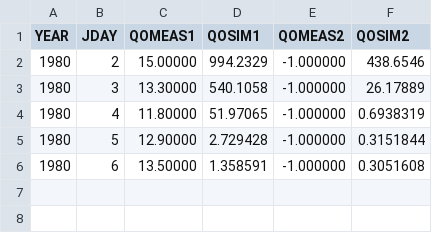
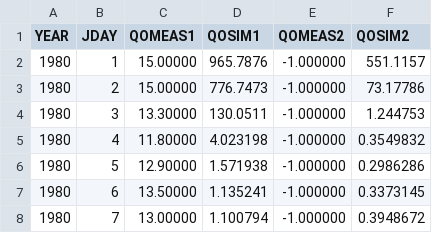
Before and after one commit to MESH-Model/MESH-Scripts, a CSV file: Model_Workflow/vector_based_workflow/6_model_runs/results/MESH_output_streamflow.csv, drawn as a sheet.

```diff
--- a/Model_Workflow/vector_based_workflow/6_model_runs/results/MESH_output_streamflow.csv
+++ b/Model_Workflow/vector_based_workflow/6_model_runs/results/MESH_output_streamflow.csv
@@ -1,6 +1,8 @@
            YEAR,           JDAY,        QOMEAS1,         QOSIM1,        QOMEAS2,         QOSIM2,
-           1980,              2,   15.00000    ,   994.2329    ,  -1.000000    ,   438.6546    ,
-           1980,              3,   13.30000    ,   540.1058    ,  -1.000000    ,   26.17889    ,
-           1980,              4,   11.80000    ,   51.97065    ,  -1.000000    ,  0.6938319    ,
-           1980,              5,   12.90000    ,   2.729428    ,  -1.000000    ,  0.3151844    ,
-           1980,              6,   13.50000    ,   1.358591    ,  -1.000000    ,  0.3051608    ,
+           1980,              1,   15.00000    ,   965.7876    ,  -1.000000    ,   551.1157    ,
+           1980,              2,   15.00000    ,   776.7473    ,  -1.000000    ,   73.17786    ,
+           1980,              3,   13.30000    ,   130.0511    ,  -1.000000    ,   1.244753    ,
+           1980,              4,   11.80000    ,   4.023198    ,  -1.000000    ,  0.3549832    ,
+           1980,              5,   12.90000    ,   1.571938    ,  -1.000000    ,  0.2986286    ,
+           1980,              6,   13.50000    ,   1.135241    ,  -1.000000    ,  0.3373145    ,
+           1980,              7,   13.00000    ,   1.100794    ,  -1.000000    ,  0.3948672    ,
```
Also changed, not shown: Model_Workflow/vector_based_workflow/6_model_runs/results/Basin_average_energy_balance.csv, Model_Workflow/vector_based_workflow/6_model_runs/results/Basin_average_water_balance.csv, 50 other files.
